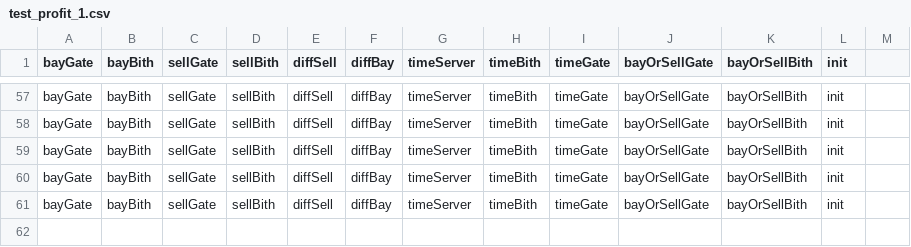
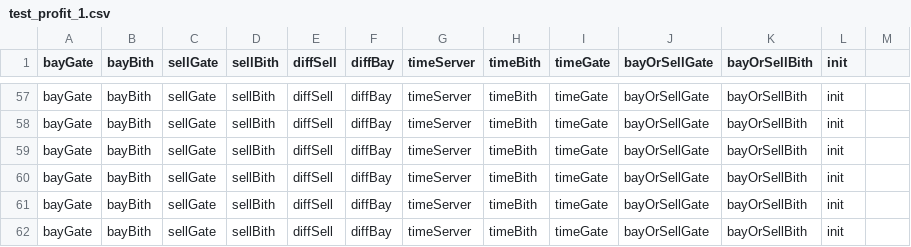
Before and after one commit to illusionoff/criptoarbitr_test, a CSV file: logs/test_profit_1.csv, drawn as a sheet; only a part is shown, gaps mark what is left out.

Commit message:
test time over Bith 2

```diff
--- a/logs/test_profit_1.csv
+++ b/logs/test_profit_1.csv
@@ -61 +61,2 @@ bayGate,bayBith,sellGate,sellBith,diffSell,diffBay,timeServer,timeBith,timeGate,
 bayGate,bayBith,sellGate,sellBith,diffSell,diffBay,timeServer,timeBith,timeGate,bayOrSellGate,bayOrSellBith, init
+bayGate,bayBith,sellGate,sellBith,diffSell,diffBay,timeServer,timeBith,timeGate,bayOrSellGate,bayOrSellBith, init
```
Also changed, not shown: 1 other file.
